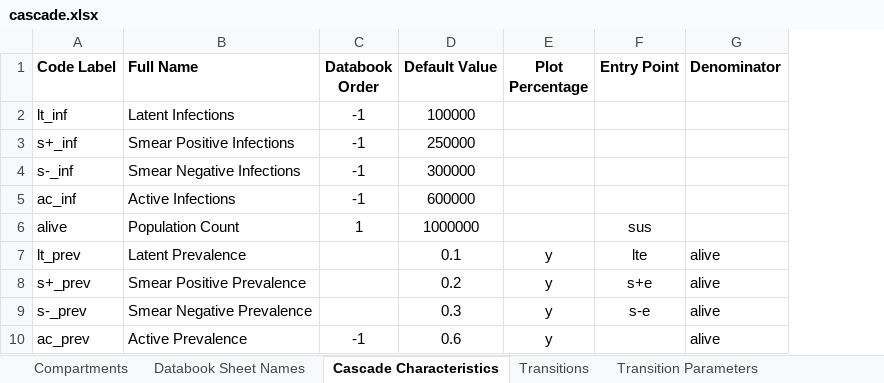
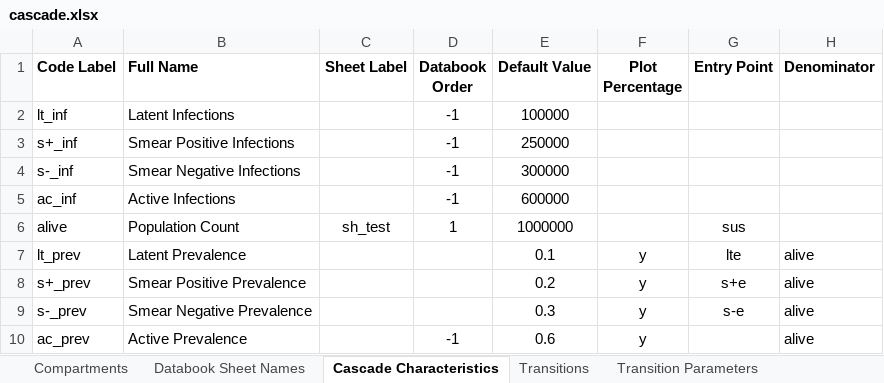
Before and after one commit to optimamodel/optima-tb, an Excel workbook: optima/cascade.xlsx, sheet Cascade Characteristics, drawn as a sheet; only a part is shown; values as stored, in another font and other column widths than the file's, no borders; the diff names each change by its address in the sheet, - before the commit and + after, or states it on an @@ line.

Commit message:
Definition of custom databook sheet names allowed
Cascade workbook (i.e. cascade.xlsx) can now have an optional worksheet
named 'Databook Sheet Names'. If it exists, custom sheet labels and
names will be stored via Settings.databook['custom_sheet_names'][label]
= name.
All characteristics and parameters will store 'charac' and 'linkpars',
respectively, as standard sheet names in their specs structures.
However, also-optional 'Sheet Label' columns in their respective
cascade.xlsx sheets can tag characteristics/parameters with the new
dev-defined custom sheet labels.
The next commit should implement this functionality in databook.py.

```diff
--- a/optima/cascade.xlsx (sheet Cascade Characteristics)
+++ b/optima/cascade.xlsx (sheet Cascade Characteristics)
+column C (Sheet Label), row 6: sh_test
```
Also changed, not shown: sheet Transition Parameters, sheet Databook Sheet Names, 1 other file.
